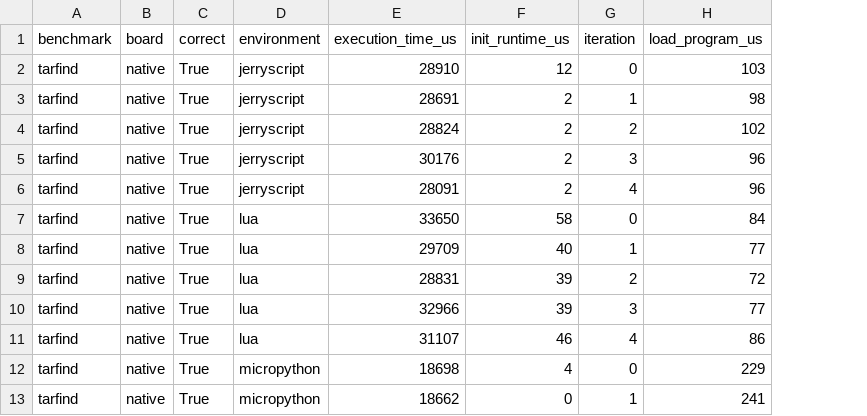
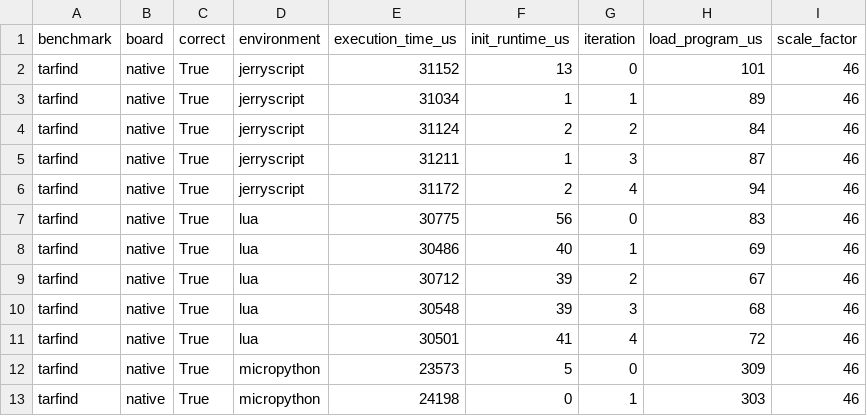
Before and after one commit to Baertig/benchmark-language-runtimes, a CSV file: data/runtime/bench.csv, drawn as a sheet; only a part is shown; the diff covers the shown part only; the diff names each change by its address in the sheet, - before the commit and + after, or states it on an @@ line.

```diff
--- a/data/runtime/bench.csv
+++ b/data/runtime/bench.csv
+column I (scale_factor), rows 2-13: all 46
-E2 (execution_time_us): 28910
+E2 (execution_time_us): 31152
-F2 (init_runtime_us): 12
+F2 (init_runtime_us): 13
-H2 (load_program_us): 103
+H2 (load_program_us): 101
-E3 (execution_time_us): 28691
+E3 (execution_time_us): 31034
-F3 (init_runtime_us): 2
+F3 (init_runtime_us): 1
-H3 (load_program_us): 98
+H3 (load_program_us): 89
-E4 (execution_time_us): 28824
+E4 (execution_time_us): 31124
-H4 (load_program_us): 102
+H4 (load_program_us): 84
-E5 (execution_time_us): 30176
+E5 (execution_time_us): 31211
-F5 (init_runtime_us): 2
+F5 (init_runtime_us): 1
-H5 (load_program_us): 96
+H5 (load_program_us): 87
-E6 (execution_time_us): 28091
+E6 (execution_time_us): 31172
-H6 (load_program_us): 96
+H6 (load_program_us): 94
-E7 (execution_time_us): 33650
+E7 (execution_time_us): 30775
-F7 (init_runtime_us): 58
+F7 (init_runtime_us): 56
-H7 (load_program_us): 84
+H7 (load_program_us): 83
-E8 (execution_time_us): 29709
+E8 (execution_time_us): 30486
-H8 (load_program_us): 77
+H8 (load_program_us): 69
-E9 (execution_time_us): 28831
+E9 (execution_time_us): 30712
-H9 (load_program_us): 72
+H9 (load_program_us): 67
-E10 (execution_time_us): 32966
+E10 (execution_time_us): 30548
-H10 (load_program_us): 77
+H10 (load_program_us): 68
-E11 (execution_time_us): 31107
+E11 (execution_time_us): 30501
-F11 (init_runtime_us): 46
+F11 (init_runtime_us): 41
-H11 (load_program_us): 86
+H11 (load_program_us): 72
-E12 (execution_time_us): 18698
+E12 (execution_time_us): 23573
-F12 (init_runtime_us): 4
+F12 (init_runtime_us): 5
-H12 (load_program_us): 229
+H12 (load_program_us): 309
-E13 (execution_time_us): 18662
+E13 (execution_time_us): 24198
-H13 (load_program_us): 241
+H13 (load_program_us): 303
```
Also changed, not shown: 80 edited cells elsewhere in this file, 11 other files.
